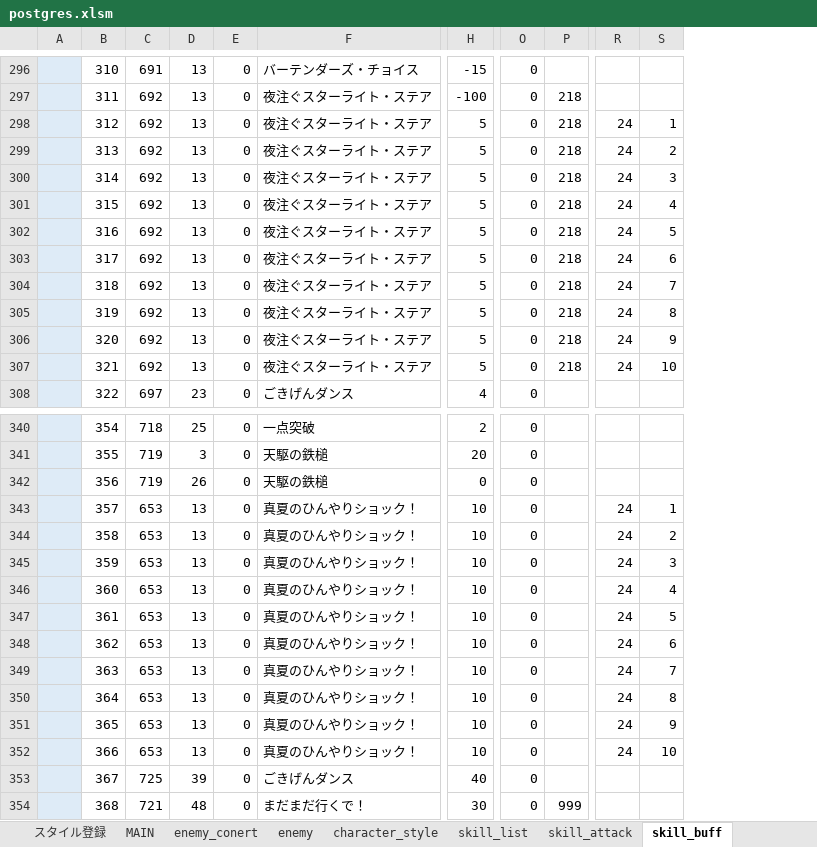
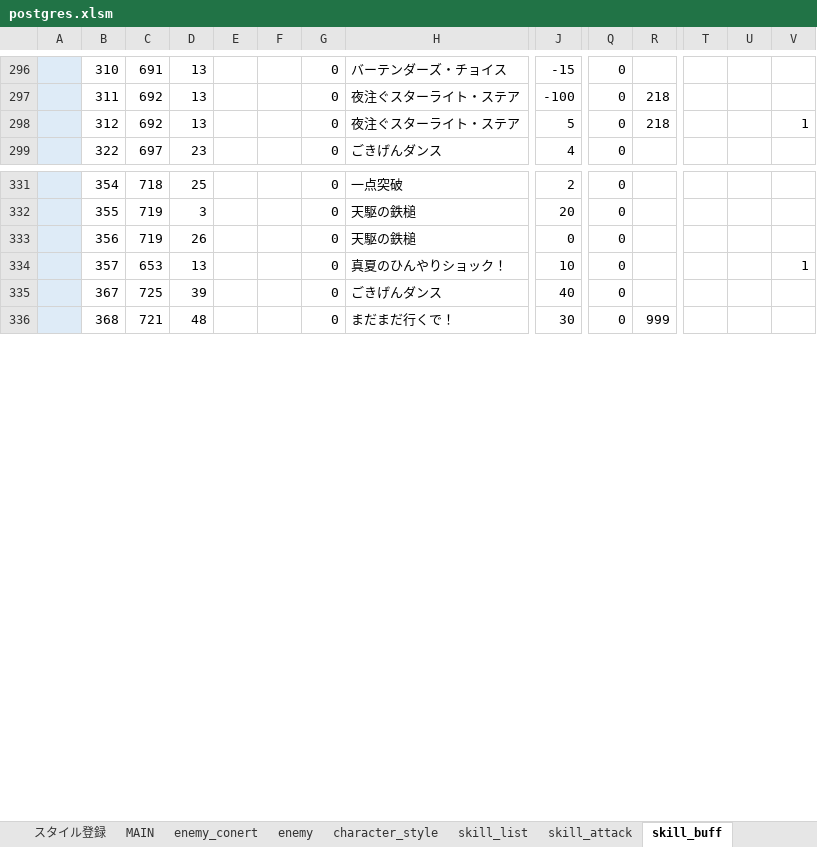
Before and after one commit to reliruleru00/hevburn, an Excel workbook: postgres.xlsm, sheet skill_buff, drawn as a sheet; only a part is shown, gaps mark what is left out; values as stored, in another font and other column widths than the file's, no borders; charts and pictures not drawn; removed rows and columns are numbered as before the commit, all else as after; rows hold the shown columns only; the diff covers the shown part only; the diff names each change by its address in the sheet, - before the commit and + after, or states it on an @@ line.

```diff
--- a/postgres.xlsm (sheet skill_buff)
+++ b/postgres.xlsm (sheet skill_buff)
+column E, empty
+column F, empty
+column V, row 298: 1; row 334: 1
-T298: 24
+T298: (empty)
-U298: 1
+U298: (empty)
-row 299:  | 313 | 692 | 13 | 0 | 夜注ぐスターライト・ステア | 5 | 0 | 218 | 24 | 2
-row 300:  | 314 | 692 | 13 | 0 | 夜注ぐスターライト・ステア | 5 | 0 | 218 | 24 | 3
-row 301:  | 315 | 692 | 13 | 0 | 夜注ぐスターライト・ステア | 5 | 0 | 218 | 24 | 4
-row 302:  | 316 | 692 | 13 | 0 | 夜注ぐスターライト・ステア | 5 | 0 | 218 | 24 | 5
-row 303:  | 317 | 692 | 13 | 0 | 夜注ぐスターライト・ステア | 5 | 0 | 218 | 24 | 6
-row 304:  | 318 | 692 | 13 | 0 | 夜注ぐスターライト・ステア | 5 | 0 | 218 | 24 | 7
-row 305:  | 319 | 692 | 13 | 0 | 夜注ぐスターライト・ステア | 5 | 0 | 218 | 24 | 8
-row 306:  | 320 | 692 | 13 | 0 | 夜注ぐスターライト・ステア | 5 | 0 | 218 | 24 | 9
-row 307:  | 321 | 692 | 13 | 0 | 夜注ぐスターライト・ステア | 5 | 0 | 218 | 24 | 10
-T334: 24
+T334: (empty)
-U334: 1
+U334: (empty)
-row 344:  | 358 | 653 | 13 | 0 | 真夏のひんやりショック！ | 10 | 0 |  | 24 | 2
-row 345:  | 359 | 653 | 13 | 0 | 真夏のひんやりショック！ | 10 | 0 |  | 24 | 3
-row 346:  | 360 | 653 | 13 | 0 | 真夏のひんやりショック！ | 10 | 0 |  | 24 | 4
-row 347:  | 361 | 653 | 13 | 0 | 真夏のひんやりショック！ | 10 | 0 |  | 24 | 5
-row 348:  | 362 | 653 | 13 | 0 | 真夏のひんやりショック！ | 10 | 0 |  | 24 | 6
-row 349:  | 363 | 653 | 13 | 0 | 真夏のひんやりショック！ | 10 | 0 |  | 24 | 7
-row 350:  | 364 | 653 | 13 | 0 | 真夏のひんやりショック！ | 10 | 0 |  | 24 | 8
-row 351:  | 365 | 653 | 13 | 0 | 真夏のひんやりショック！ | 10 | 0 |  | 24 | 9
-row 352:  | 366 | 653 | 13 | 0 | 真夏のひんやりショック！ | 10 | 0 |  | 24 | 10
```
Also changed, not shown: 20 edited cells elsewhere in this sheet, sheet ability, sheet MAIN, charts or pictures, 2 other files.
